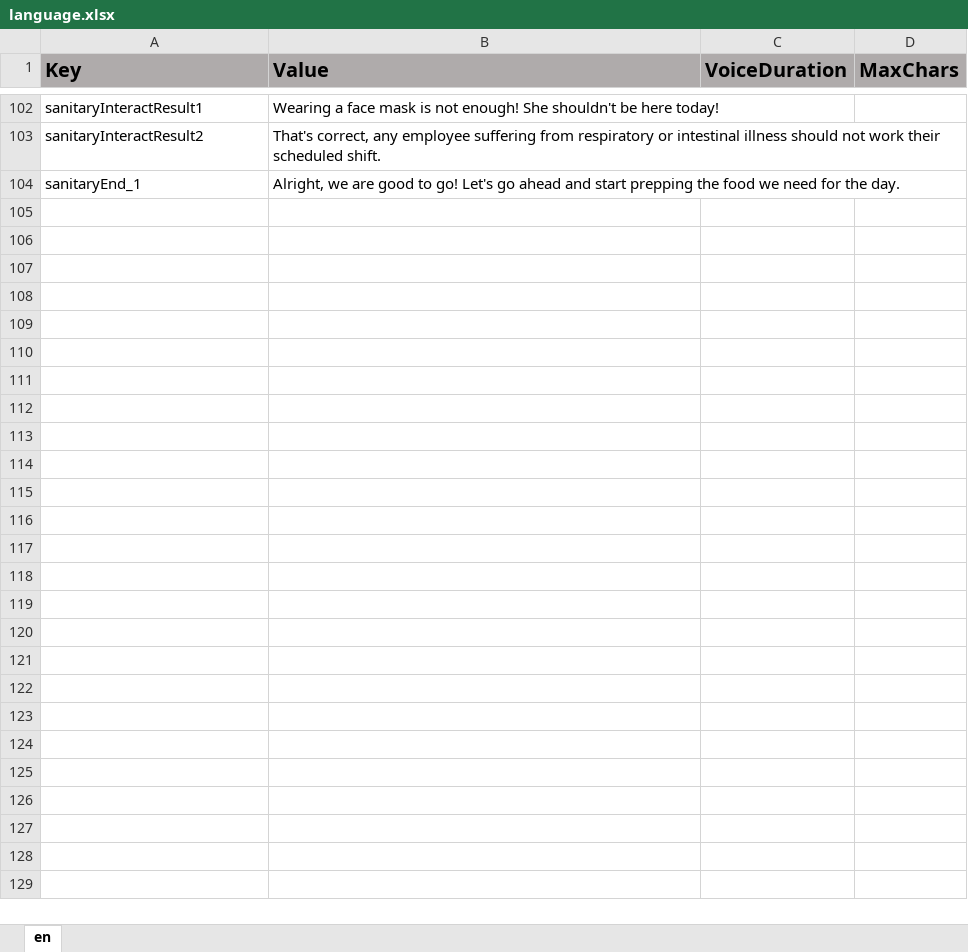
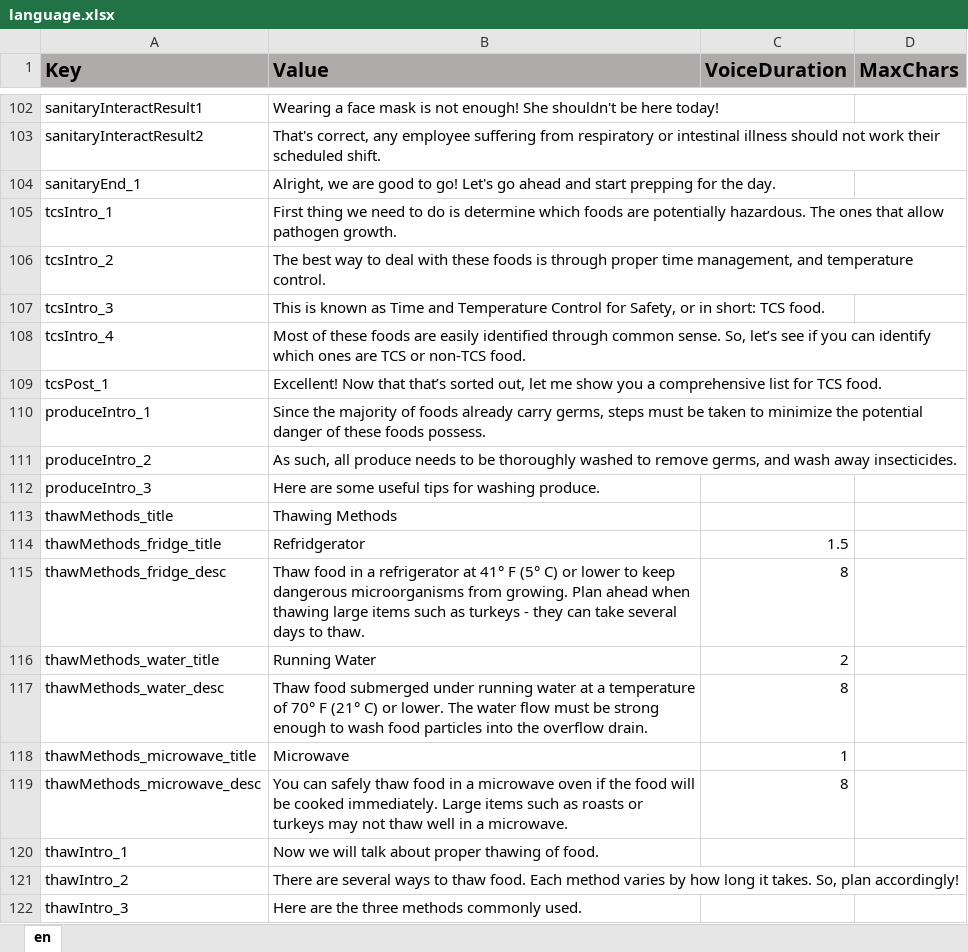
Before and after one commit to ddionisio/LL_FPH, an Excel workbook: Language/language.xlsx, sheet en, drawn as a sheet; only a part is shown, gaps mark what is left out; values as stored, in another font and other column widths than the file's, no borders; the diff covers the shown part only; the diff names each change by its address in the sheet, - before the commit and + after, or states it on an @@ line.

Commit message:
thawing explanation and details

```diff
--- a/Language/language.xlsx (sheet en)
+++ b/Language/language.xlsx (sheet en)
-B104 (Value): …start prepping the food we need for the…
+B104 (Value): …start prepping for the…
+row 105: tcsIntro_1 | First thing we need to do is determine which foods are potentially hazardous. The ones that allow pathogen growth.
+row 106: tcsIntro_2 | The best way to deal with these foods is through proper time management, and temperature control.
+row 107: tcsIntro_3 | This is known as Time and Temperature Control for Safety, or in short: TCS food.
+row 108: tcsIntro_4 | Most of these foods are easily identified through common sense. So, let’s see if you can identify which ones are TCS or non-TCS food.
+row 109: tcsPost_1 | Excellent! Now that that’s sorted out, let me show you a comprehensive list for TCS food.
+row 110: produceIntro_1 | Since the majority of foods already carry germs, steps must be taken to minimize the potential danger of these foods possess.
+row 111: produceIntro_2 | As such, all produce needs to be thoroughly washed to remove germs, and wash away insecticides.
+row 112: produceIntro_3 | Here are some useful tips for washing produce.
+row 113: thawMethods_title | Thawing Methods
+row 114: thawMethods_fridge_title | Refridgerator | 1.5
+row 115: thawMethods_fridge_desc | Thaw food in a refrigerator at 41° F (5° C) or lower to keep dangerous microorganisms from growing. Plan ahead when thawing large items such as turkeys - they can take several days to thaw. | 8
+row 116: thawMethods_water_title | Running Water | 2
+row 117: thawMethods_water_desc | Thaw food submerged under running water at a temperature of 70° F (21° C) or lower. The water flow must be strong enough to wash food particles into the overflow drain. | 8
+row 118: thawMethods_microwave_title | Microwave | 1
+row 119: thawMethods_microwave_desc | You can safely thaw food in a microwave oven if the food will be cooked immediately. Large items such as roasts or turkeys may not thaw well in a microwave. | 8
+row 120: thawIntro_1 | Now we will talk about proper thawing of food.
+row 121: thawIntro_2 | There are several ways to thaw food. Each method varies by how long it takes. So, plan accordingly!
+row 122: thawIntro_3 | Here are the three methods commonly used.
```
Also changed, not shown: 9 added rows elsewhere in this sheet, 12 other files.
